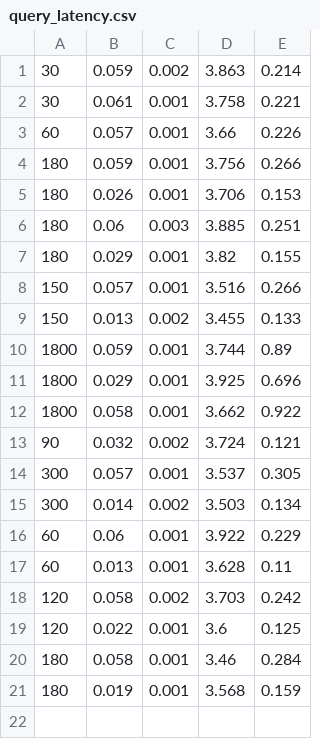
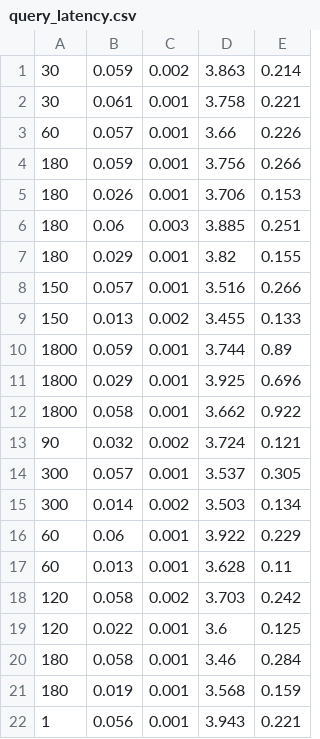
Before and after one commit to SolidLabResearch/decentralized-stream-aggregator-evaluation, a CSV file: evaluations/e-health/increasing-window-sizes/with-aggregator/bvp/query_latency.csv, drawn as a sheet; the diff names each change by its address in the sheet, - before the commit and + after, or states it on an @@ line.

```diff
--- a/evaluations/e-health/increasing-window-sizes/with-aggregator/bvp/query_latency.csv
+++ b/evaluations/e-health/increasing-window-sizes/with-aggregator/bvp/query_latency.csv
+row 22: 1 | 0.056 | 0.001 | 3.943 | 0.221
```
Also changed, not shown: evaluations/e-health/increasing-window-sizes/with-aggregator/bvp/query1sec-bvp-with-agg.csv, 3 other files.
